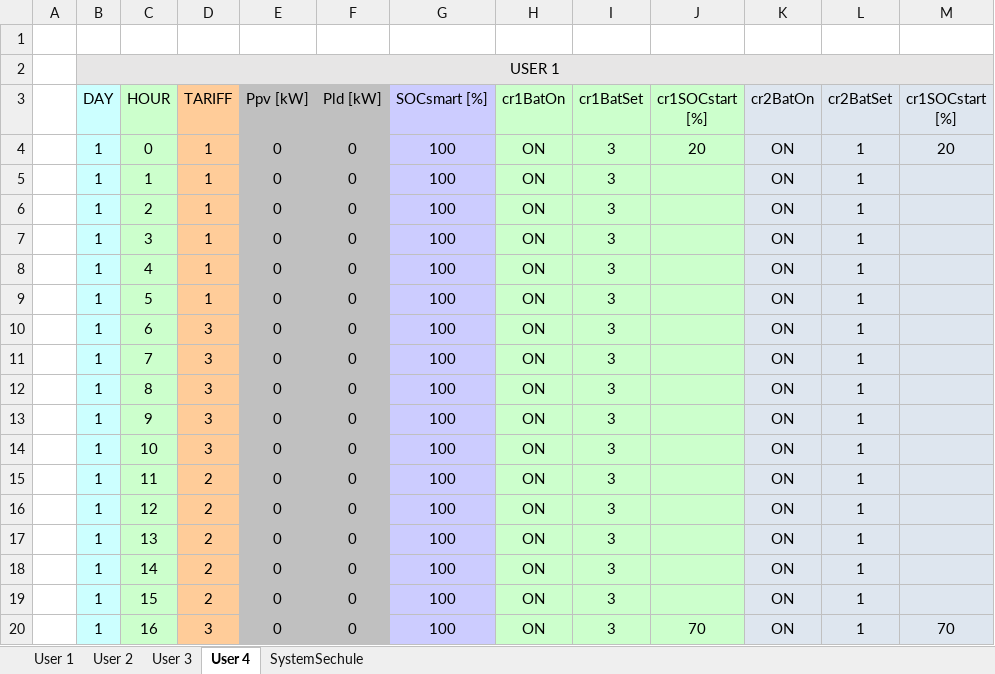
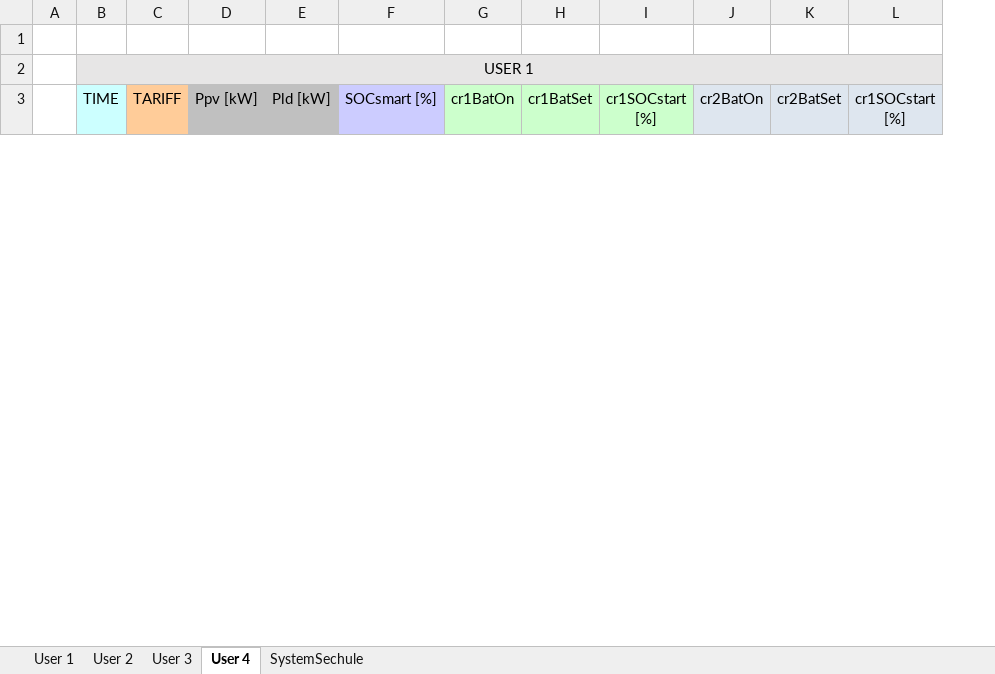
Before and after one commit to mindolink/EthStevec12, an Excel workbook: ImportData/userSchedule.xlsx, sheet User 4, drawn as a sheet; only a part is shown; values as stored, in another font and other column widths than the file's, no borders; removed rows and columns are numbered as before the commit, all else as after; rows hold the shown columns only; the diff covers the shown part only; the diff names each change by its address in the sheet, - before the commit and + after, or states it on an @@ line.

```diff
--- a/ImportData/userSchedule.xlsx (sheet User 4)
+++ b/ImportData/userSchedule.xlsx (sheet User 4)
-column B (DAY), row 2: USER 1
-column C (HOUR), empty
+column B (TIME), row 2: USER 1
-row 4:  | 1 | 0 | 1 | 0 | 0 | 100 | ON | 3 | 20 | ON | 1 | 20
-row 5:  | 1 | 1 | 1 | 0 | 0 | 100 | ON | 3 |  | ON | 1
-row 6:  | 1 | 2 | 1 | 0 | 0 | 100 | ON | 3 |  | ON | 1
-row 7:  | 1 | 3 | 1 | 0 | 0 | 100 | ON | 3 |  | ON | 1
-row 8:  | 1 | 4 | 1 | 0 | 0 | 100 | ON | 3 |  | ON | 1
-row 9:  | 1 | 5 | 1 | 0 | 0 | 100 | ON | 3 |  | ON | 1
-row 10:  | 1 | 6 | 3 | 0 | 0 | 100 | ON | 3 |  | ON | 1
-row 11:  | 1 | 7 | 3 | 0 | 0 | 100 | ON | 3 |  | ON | 1
-row 12:  | 1 | 8 | 3 | 0 | 0 | 100 | ON | 3 |  | ON | 1
-row 13:  | 1 | 9 | 3 | 0 | 0 | 100 | ON | 3 |  | ON | 1
-row 14:  | 1 | 10 | 3 | 0 | 0 | 100 | ON | 3 |  | ON | 1
-row 15:  | 1 | 11 | 2 | 0 | 0 | 100 | ON | 3 |  | ON | 1
-row 16:  | 1 | 12 | 2 | 0 | 0 | 100 | ON | 3 |  | ON | 1
-row 17:  | 1 | 13 | 2 | 0 | 0 | 100 | ON | 3 |  | ON | 1
-row 18:  | 1 | 14 | 2 | 0 | 0 | 100 | ON | 3 |  | ON | 1
-row 19:  | 1 | 15 | 2 | 0 | 0 | 100 | ON | 3 |  | ON | 1
-row 20:  | 1 | 16 | 3 | 0 | 0 | 100 | ON | 3 | 70 | ON | 1 | 70
```
Also changed, not shown: 72 added rows and 31 removed rows elsewhere in this sheet, sheet User 3, sheet User 2, sheet User 1, sheet SystemSechule, charts or pictures, ImportData/userInfo.xlsx, 11 other files.
